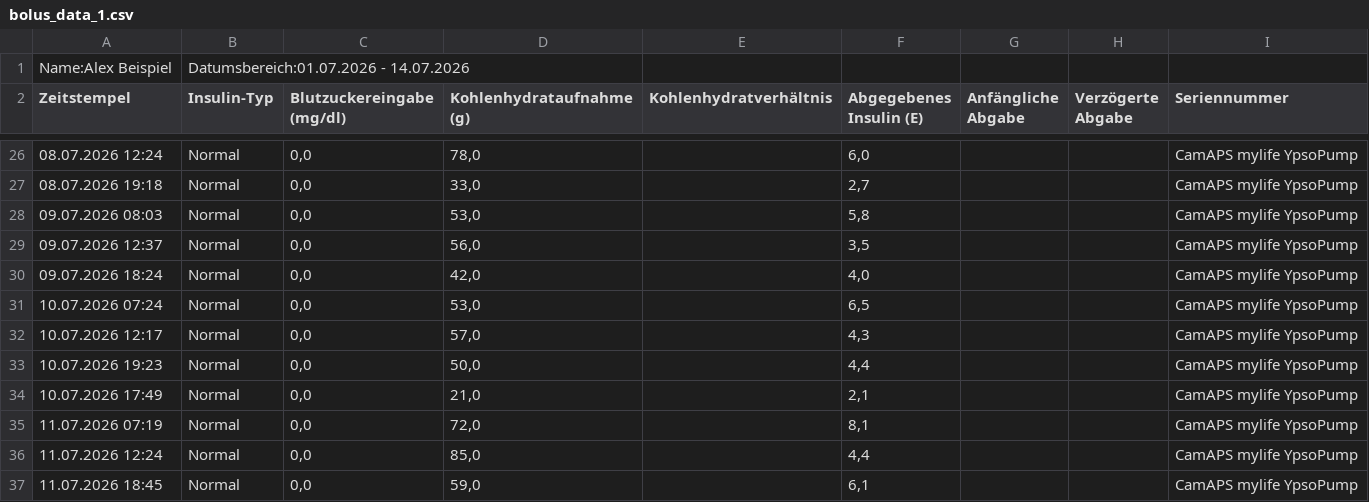
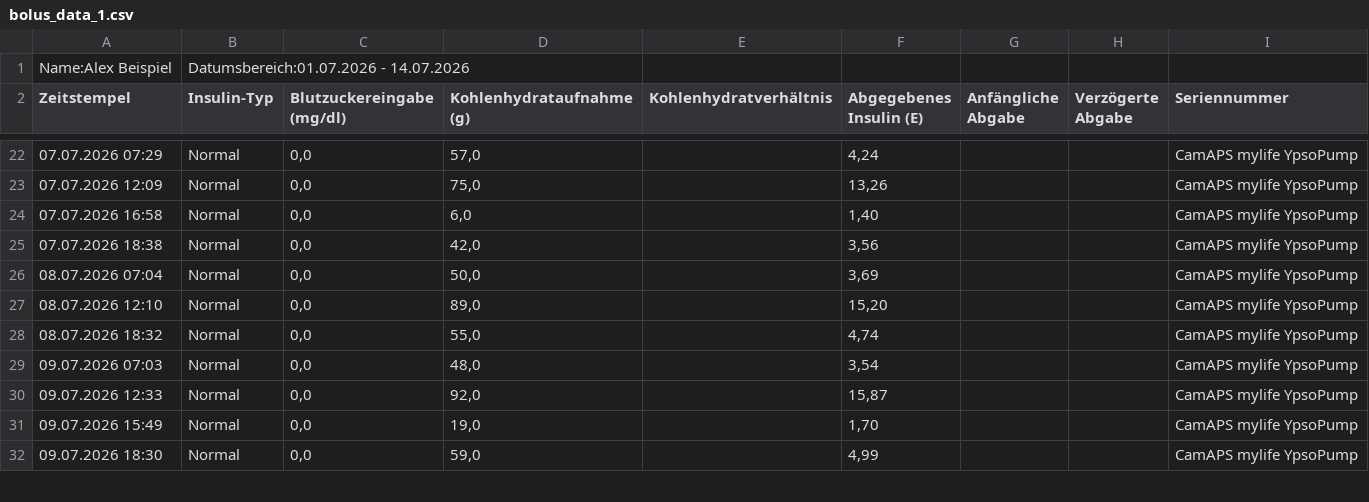
Before and after one commit to peisenh/loop-cr-review, a CSV file: example-data/Insulin data/bolus_data_1.csv, drawn as a sheet; only a part is shown, gaps mark what is left out; the diff covers the shown part only.

```diff
--- a/example-data/Insulin data/bolus_data_1.csv
+++ b/example-data/Insulin data/bolus_data_1.csv
@@ -26,12 +22,11 @@ Zeitstempel,Insulin-Typ,Blutzuckereingabe (mg/dl),Kohlenhydrataufnahme (g),Kohle
-08.07.2026 12:24,Normal,"0,0","78,0",,"6,0",,,CamAPS mylife YpsoPump
-08.07.2026 19:18,Normal,"0,0","33,0",,"2,7",,,CamAPS mylife YpsoPump
-09.07.2026 08:03,Normal,"0,0","53,0",,"5,8",,,CamAPS mylife YpsoPump
-09.07.2026 12:37,Normal,"0,0","56,0",,"3,5",,,CamAPS mylife YpsoPump
-09.07.2026 18:24,Normal,"0,0","42,0",,"4,0",,,CamAPS mylife YpsoPump
-10.07.2026 07:24,Normal,"0,0","53,0",,"6,5",,,CamAPS mylife YpsoPump
-10.07.2026 12:17,Normal,"0,0","57,0",,"4,3",,,CamAPS mylife YpsoPump
-10.07.2026 19:23,Normal,"0,0","50,0",,"4,4",,,CamAPS mylife YpsoPump
-10.07.2026 17:49,Normal,"0,0","21,0",,"2,1",,,CamAPS mylife YpsoPump
-11.07.2026 07:19,Normal,"0,0","72,0",,"8,1",,,CamAPS mylife YpsoPump
-11.07.2026 12:24,Normal,"0,0","85,0",,"4,4",,,CamAPS mylife YpsoPump
-11.07.2026 18:45,Normal,"0,0","59,0",,"6,1",,,CamAPS mylife YpsoPump
+07.07.2026 07:29,Normal,"0,0","57,0",,"4,24",,,CamAPS mylife YpsoPump
+07.07.2026 12:09,Normal,"0,0","75,0",,"13,26",,,CamAPS mylife YpsoPump
+07.07.2026 16:58,Normal,"0,0","6,0",,"1,40",,,CamAPS mylife YpsoPump
+07.07.2026 18:38,Normal,"0,0","42,0",,"3,56",,,CamAPS mylife YpsoPump
+08.07.2026 07:04,Normal,"0,0","50,0",,"3,69",,,CamAPS mylife YpsoPump
+08.07.2026 12:10,Normal,"0,0","89,0",,"15,20",,,CamAPS mylife YpsoPump
+08.07.2026 18:32,Normal,"0,0","55,0",,"4,74",,,CamAPS mylife YpsoPump
+09.07.2026 07:03,Normal,"0,0","48,0",,"3,54",,,CamAPS mylife YpsoPump
+09.07.2026 12:33,Normal,"0,0","92,0",,"15,87",,,CamAPS mylife YpsoPump
+09.07.2026 15:49,Normal,"0,0","19,0",,"1,70",,,CamAPS mylife YpsoPump
+09.07.2026 18:30,Normal,"0,0","59,0",,"4,99",,,CamAPS mylife YpsoPump
```
Also changed, not shown: 6 added rows, 5 removed rows and 85 edited cells elsewhere in this file, example-data/Insulin data/basal_data_1.csv, example-data/Insulin data/insulin_data_1.csv, 3 other files.
